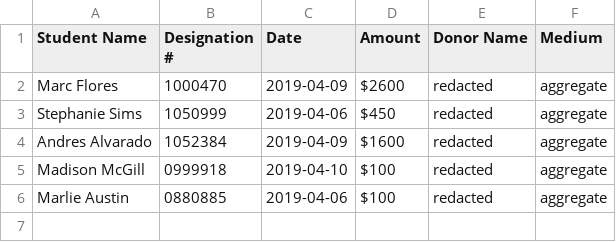
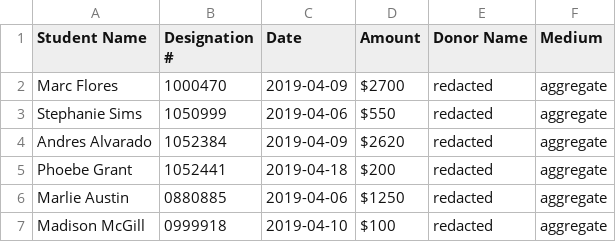
Before and after one commit to gburgett/dallas-albania-connection, a CSV file: data/donations/2019/1442.csv, drawn as a sheet.

```diff
--- a/data/donations/2019/1442.csv
+++ b/data/donations/2019/1442.csv
@@ -1,6 +1,7 @@
 Student Name,Designation #,Date,Amount,Donor Name,Medium
-Marc Flores,1000470,2019-04-09,$2600,redacted,aggregate
-Stephanie Sims,1050999,2019-04-06,$450,redacted,aggregate
-Andres Alvarado,1052384,2019-04-09,$1600,redacted,aggregate
+Marc Flores,1000470,2019-04-09,$2700,redacted,aggregate
+Stephanie Sims,1050999,2019-04-06,$550,redacted,aggregate
+Andres Alvarado,1052384,2019-04-09,$2620,redacted,aggregate
+Phoebe Grant,1052441,2019-04-18,$200,redacted,aggregate
+Marlie Austin,0880885,2019-04-06,$1250,redacted,aggregate
 Madison McGill,0999918,2019-04-10,$100,redacted,aggregate
-Marlie Austin,0880885,2019-04-06,$100,redacted,aggregate
```
Also changed, not shown: data/donations/2019/1444.csv, data/donations/2019/1447.csv, 8 other files.
